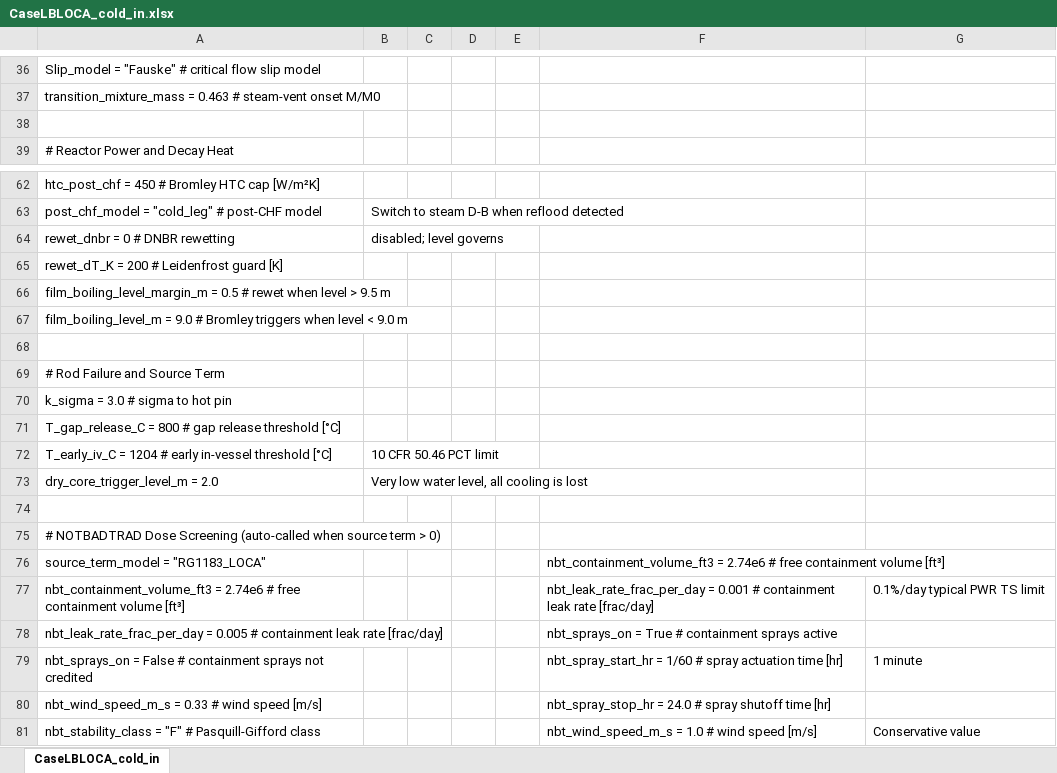
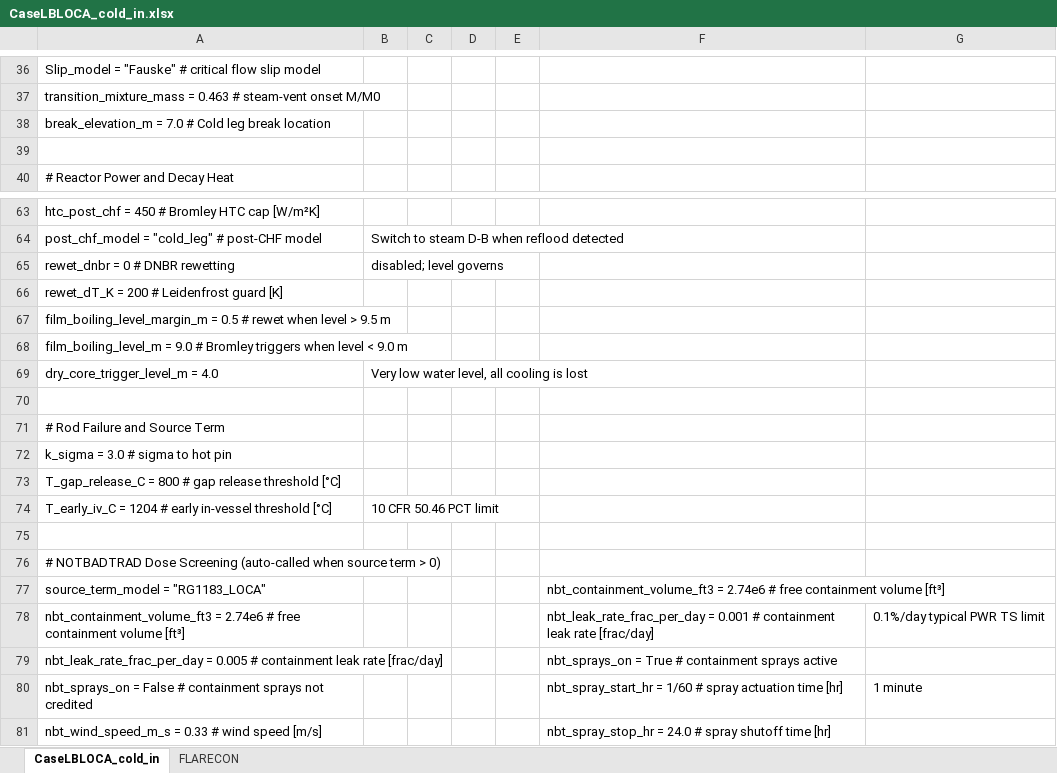
Before and after one commit to smsrpm/FLARE, an Excel workbook: flare-pwr/Examples/CaseLBLOCA_cold_in.xlsx, sheet CaseLBLOCA_cold_in, drawn as a sheet; only a part is shown, gaps mark what is left out; the shorter side is filled out with more unchanged rows; values as stored, in another font and other column widths than the file's, no borders; removed rows and columns are numbered as before the commit, all else as after; the diff names each change by its address in the sheet, - before the commit and + after, or states it on an @@ line.

```diff
--- a/flare-pwr/Examples/CaseLBLOCA_cold_in.xlsx (sheet CaseLBLOCA_cold_in)
+++ b/flare-pwr/Examples/CaseLBLOCA_cold_in.xlsx (sheet CaseLBLOCA_cold_in)
+sheet tab: FLARECON
+row 38: break_elevation_m = 7.0 # Cold leg break location
+row 69: dry_core_trigger_level_m = 4.0 | Very low water level, all cooling is lost
-row 73: dry_core_trigger_level_m = 2.0 | Very low water level, all cooling is lost
```
Also changed, not shown: flare-pwr/Examples/CaseLBLOCA_lpsi_in.xlsx, 1 other file.
